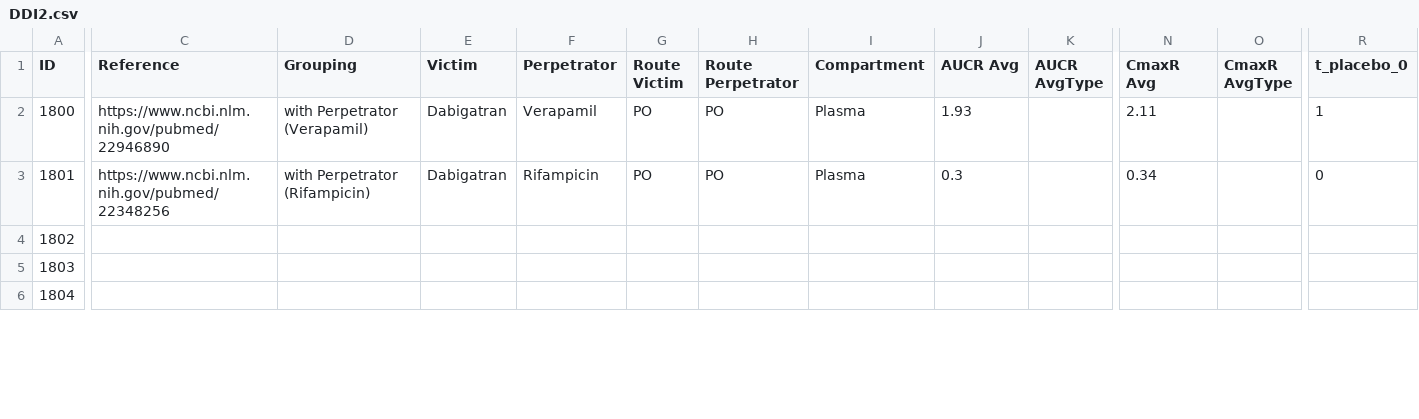
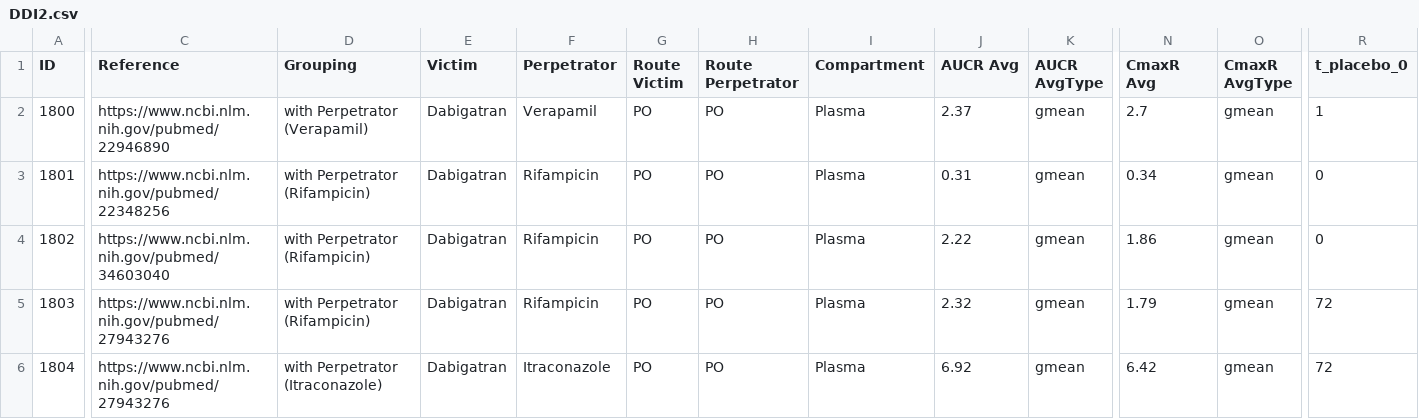
Before and after one commit to NinaHanke/Database-for-observed-data, a CSV file: DDI2.csv, drawn as a sheet; only a part is shown, gaps mark what is left out; the diff covers the shown part only; the diff names each change by its address in the sheet, - before the commit and + after, or states it on an @@ line.

Commit message:
Add files via upload

```diff
--- a/DDI2.csv
+++ b/DDI2.csv
-J2 (AUCR Avg): 1.93
+J2 (AUCR Avg): 2.37
-K2:K6 (AUCR AvgType): (empty)
+K2:K6 (AUCR AvgType): gmean
-N2 (CmaxR Avg): 2.11
+N2 (CmaxR Avg): 2.7
-O2:O6 (CmaxR AvgType): (empty)
+O2:O6 (CmaxR AvgType): gmean
-J3 (AUCR Avg): 0.3
+J3 (AUCR Avg): 0.31
-C4 (Reference): (empty)
+C4 (Reference): https://www.ncbi.nlm.nih.gov/pubmed/34603040
-D4:D5 (Grouping): (empty)
+D4:D5 (Grouping): with Perpetrator (Rifampicin)
-E4:E6 (Victim): (empty)
+E4:E6 (Victim): Dabigatran
-F4:F5 (Perpetrator): (empty)
+F4:F5 (Perpetrator): Rifampicin
-G4:G6 (Route Victim): (empty)
+G4:G6 (Route Victim): PO
-H4:H6 (Route Perpetrator): (empty)
+H4:H6 (Route Perpetrator): PO
-I4:I6 (Compartment): (empty)
+I4:I6 (Compartment): Plasma
-J4 (AUCR Avg): (empty)
+J4 (AUCR Avg): 2.22
-N4 (CmaxR Avg): (empty)
+N4 (CmaxR Avg): 1.86
-R4 (t_placebo_0): (empty)
+R4 (t_placebo_0): 0
-C5:C6 (Reference): (empty)
+C5:C6 (Reference): https://www.ncbi.nlm.nih.gov/pubmed/27943276
-J5 (AUCR Avg): (empty)
+J5 (AUCR Avg): 2.32
-N5 (CmaxR Avg): (empty)
+N5 (CmaxR Avg): 1.79
-R5:R6 (t_placebo_0): (empty)
+R5:R6 (t_placebo_0): 72
-D6 (Grouping): (empty)
+D6 (Grouping): with Perpetrator (Itraconazole)
-F6 (Perpetrator): (empty)
+F6 (Perpetrator): Itraconazole
-J6 (AUCR Avg): (empty)
+J6 (AUCR Avg): 6.92
-N6 (CmaxR Avg): (empty)
+N6 (CmaxR Avg): 6.42
```
Also changed, not shown: 118 edited cells elsewhere in this file.
